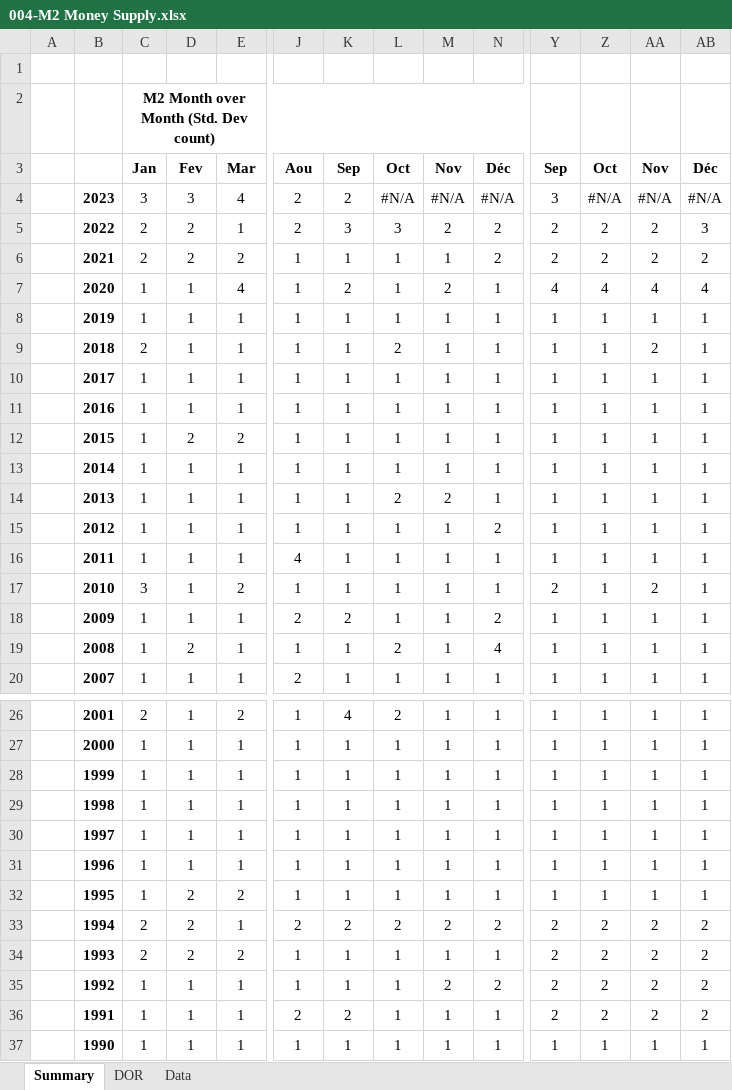
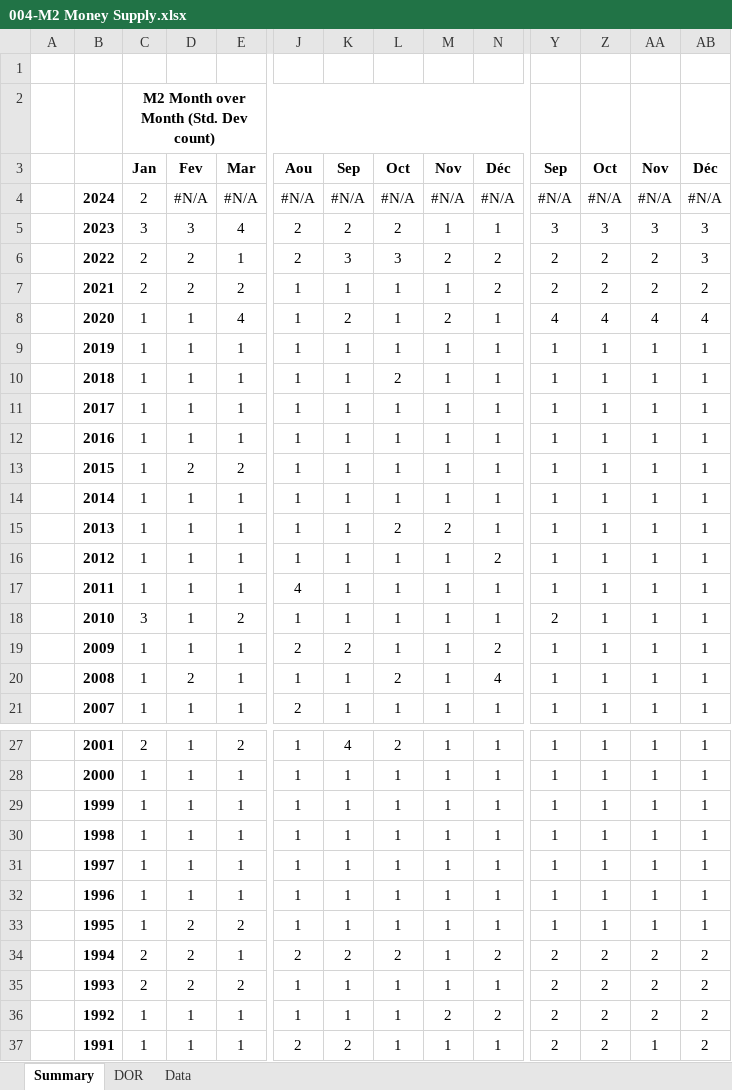
Before and after one commit to Necksus/TradingData, an Excel workbook: Excel/004-M2 Money Supply.xlsx, sheet Summary, drawn as a sheet; only a part is shown, gaps mark what is left out; values as stored, in another font and other column widths than the file's, no borders; charts and pictures and conditional formats not drawn; removed rows and columns are numbered as before the commit, all else as after; rows hold the shown columns only; the diff names each change by its address in the sheet, - before the commit and + after, or states it on an @@ line.

```diff
--- a/Excel/004-M2 Money Supply.xlsx (sheet Summary)
+++ b/Excel/004-M2 Money Supply.xlsx (sheet Summary)
+row 4:  | 2024 | 2 | #N/A | #N/A | #N/A | #N/A | #N/A | #N/A | #N/A | #N/A | #N/A | #N/A | #N/A
-L5: #N/A
+L5: 2
-M5: #N/A
+M5: 1
-N5: #N/A
+N5: 1
-Z5: #N/A
+Z5: 3
-AA5: #N/A
+AA5: 3
-AB5: #N/A
+AB5: 3
-C10: 2
+C10: 1
-AA10: 2
+AA10: 1
-AA18: 2
+AA18: 1
-M34: 2
+M34: 1
-AA37: 2
+AA37: 1
-row 37:  | 1990 | 1 | 1 | 1 | 1 | 1 | 1 | 1 | 1 | 1 | 1 | 1 | 1
```
Also changed, not shown: sheet Data, sheet DOR, formulas that keep their value, charts or pictures, Excel/002-US Bonds.xlsx, Excel/003-Corporate Bonds.xlsx, 28 other files.
